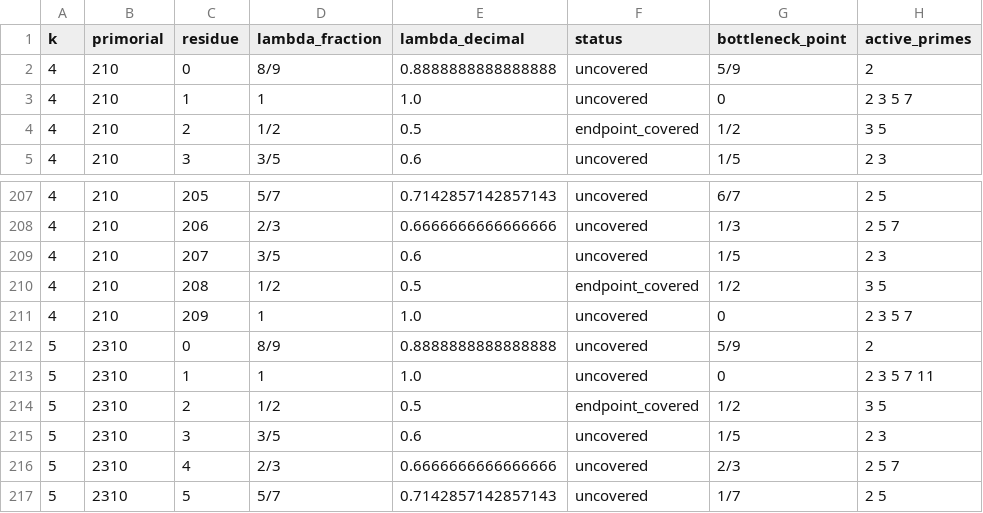
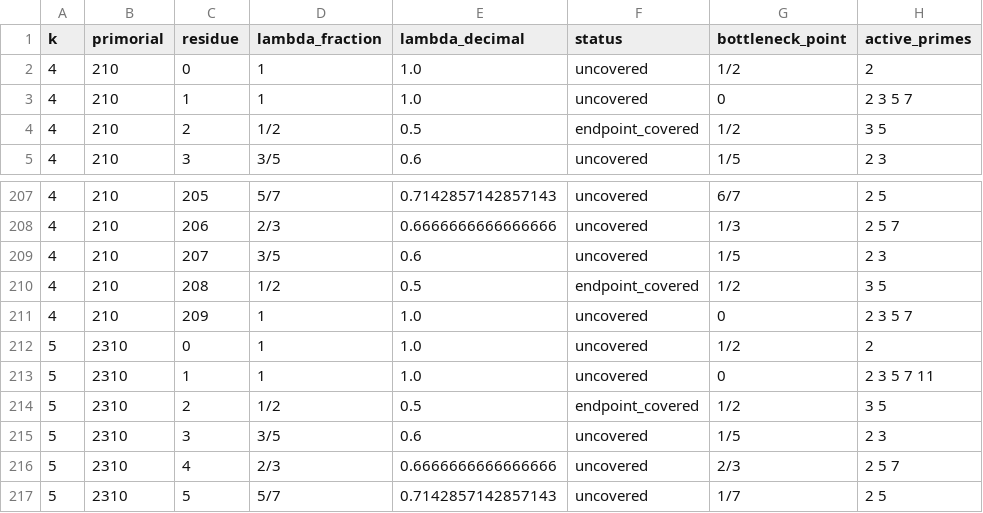
Before and after one commit to ritabe-dev/PrimeClock, a CSV file: research/experiments/critical_radius_birth_dynamics/data/prc_prime_prefix_critical_radius_k4_k5_v0_1.csv, drawn as a sheet; only a part is shown, gaps mark what is left out; the diff names each change by its address in the sheet, - before the commit and + after, or states it on an @@ line.

```diff
--- a/research/experiments/critical_radius_birth_dynamics/data/prc_prime_prefix_critical_radius_k4_k5_v0_1.csv
+++ b/research/experiments/critical_radius_birth_dynamics/data/prc_prime_prefix_critical_radius_k4_k5_v0_1.csv
-D2 (lambda_fraction): 8/9
+D2 (lambda_fraction): 1
-E2 (lambda_decimal): 0.8888888888888888
+E2 (lambda_decimal): 1.0
-G2 (bottleneck_point): 5/9
+G2 (bottleneck_point): 1/2
-D212 (lambda_fraction): 8/9
+D212 (lambda_fraction): 1
-E212 (lambda_decimal): 0.8888888888888888
+E212 (lambda_decimal): 1.0
-G212 (bottleneck_point): 5/9
+G212 (bottleneck_point): 1/2
```
Also changed, not shown: research/experiments/critical_radius_birth_dynamics/data/prc_v2_3_candidate_standalone_verification_v0_1.csv, research/experiments/critical_radius_birth_dynamics/data/prc_v2_3_candidate_verification_v0_1.csv, 29 other files.
